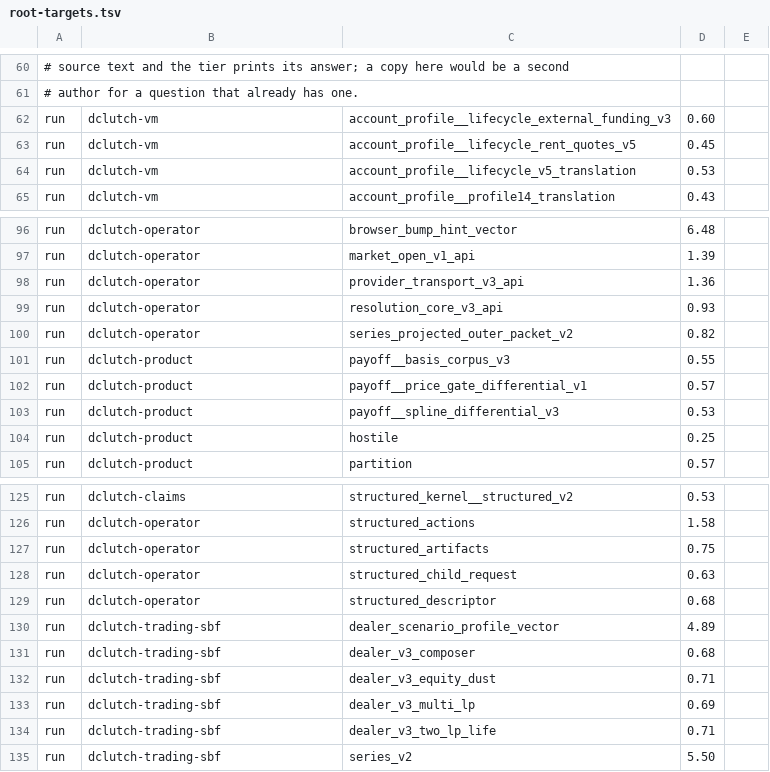
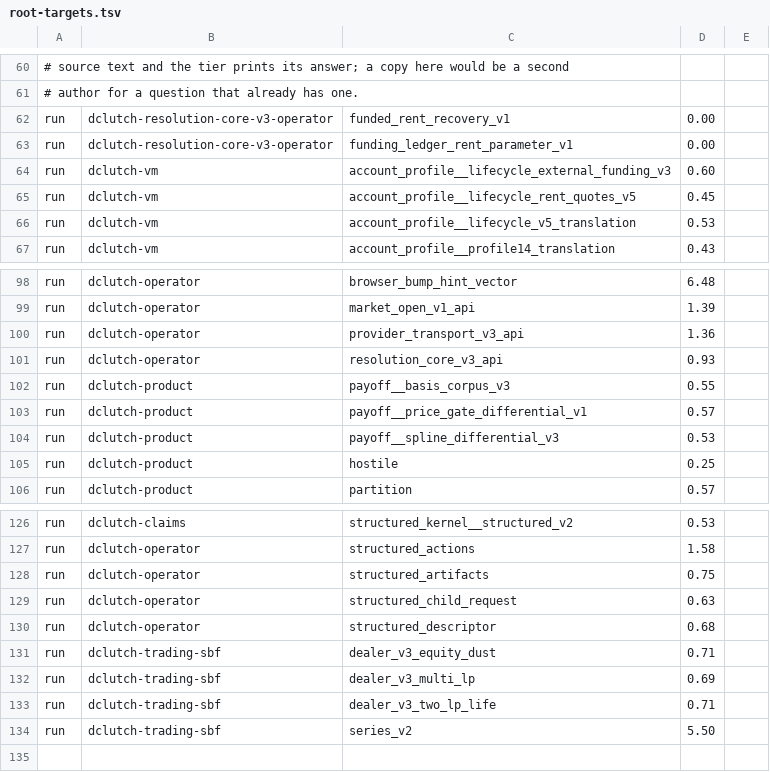
Before and after one commit to emberian/dragons-clutch, a TSV file: dclutch/tools/gates/root-targets.tsv, drawn as a sheet; only a part is shown, gaps mark what is left out; removed rows and columns are numbered as before the commit, all else as after; the diff names each change by its address in the sheet, - before the commit and + after, or states it on an @@ line.

Commit message:
dclutch 52b84b369 (+6): gates: root-targets follows the deletions and the ladder's two tests
Carries 7 live commits:

  3564ae0da series: a restated config identity refuses before the composition
  c666a9976 product: the reader's bump pairs are addressed by record, never by index
  cccf4d721 gauntlet: General hot loads the folded accelerator; tier 1's pre-fund binding follows its producer
  15c2f20b6 gates: the twins tier goes with the instrument the clients maker deleted
  44e0cf880 gauntlet: the continuation floor follows the converged Trading link
  b2d6660a0 source: the relay test compares its two encodings by iterator
  52b84b369 gates: root-targets follows the deletions and the ladder's two tests

Content sync, single parent. The dclutch/ tree of this commit is
byte-identical to the live tree at 52b84b36974a7e9af285e17dd30aa4104b40b544.

```diff
--- a/dclutch/tools/gates/root-targets.tsv
+++ b/dclutch/tools/gates/root-targets.tsv
+row 62: run | dclutch-resolution-core-v3-operator | funded_rent_recovery_v1 | 0.00
+row 63: run | dclutch-resolution-core-v3-operator | funding_ledger_rent_parameter_v1 | 0.00
-row 100: run | dclutch-operator | series_projected_outer_packet_v2 | 0.82
-row 130: run | dclutch-trading-sbf | dealer_scenario_profile_vector | 4.89
-row 131: run | dclutch-trading-sbf | dealer_v3_composer | 0.68
```
Also changed, not shown: 14 other files.
